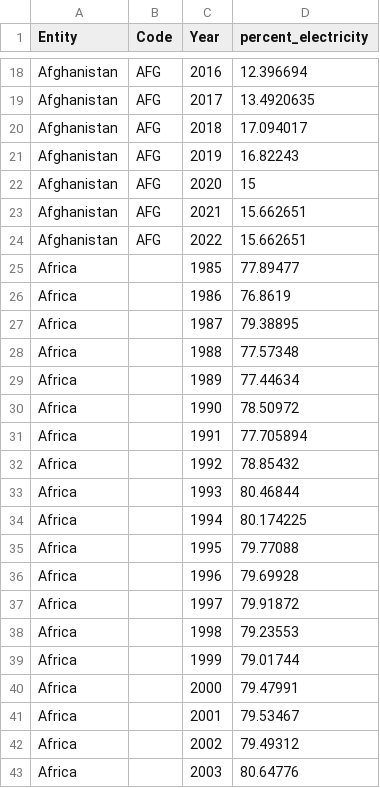
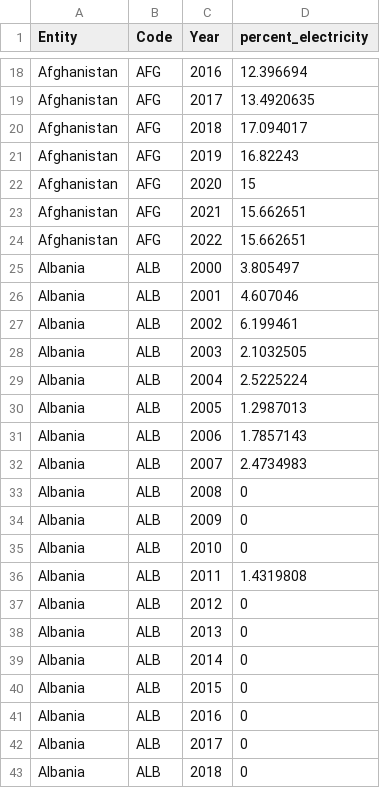
Before and after one commit to adityatw/adityatw.github.io, a CSV file: fossil_fuels/data/fossil_fuels.csv, drawn as a sheet; only a part is shown, gaps mark what is left out; the shorter side is filled out with more unchanged rows; the diff covers the shown part only.

```diff
--- a/fossil_fuels/data/fossil_fuels.csv
+++ b/fossil_fuels/data/fossil_fuels.csv
@@ -24,20 +24 @@ Afghanistan,AFG,2021,15.662651
 Afghanistan,AFG,2022,15.662651
-Africa,,1985,77.89477
-Africa,,1986,76.8619
-Africa,,1987,79.38895
-Africa,,1988,77.57348
-Africa,,1989,77.44634
-Africa,,1990,78.50972
-Africa,,1991,77.705894
-Africa,,1992,78.85432
-Africa,,1993,80.46844
-Africa,,1994,80.174225
-Africa,,1995,79.77088
-Africa,,1996,79.69928
-Africa,,1997,79.91872
-Africa,,1998,79.23553
-Africa,,1999,79.01744
-Africa,,2000,79.47991
-Africa,,2001,79.53467
-Africa,,2002,79.49312
-Africa,,2003,80.64776
```
Also changed, not shown: 19 removed rows elsewhere in this file, 3 other files.
